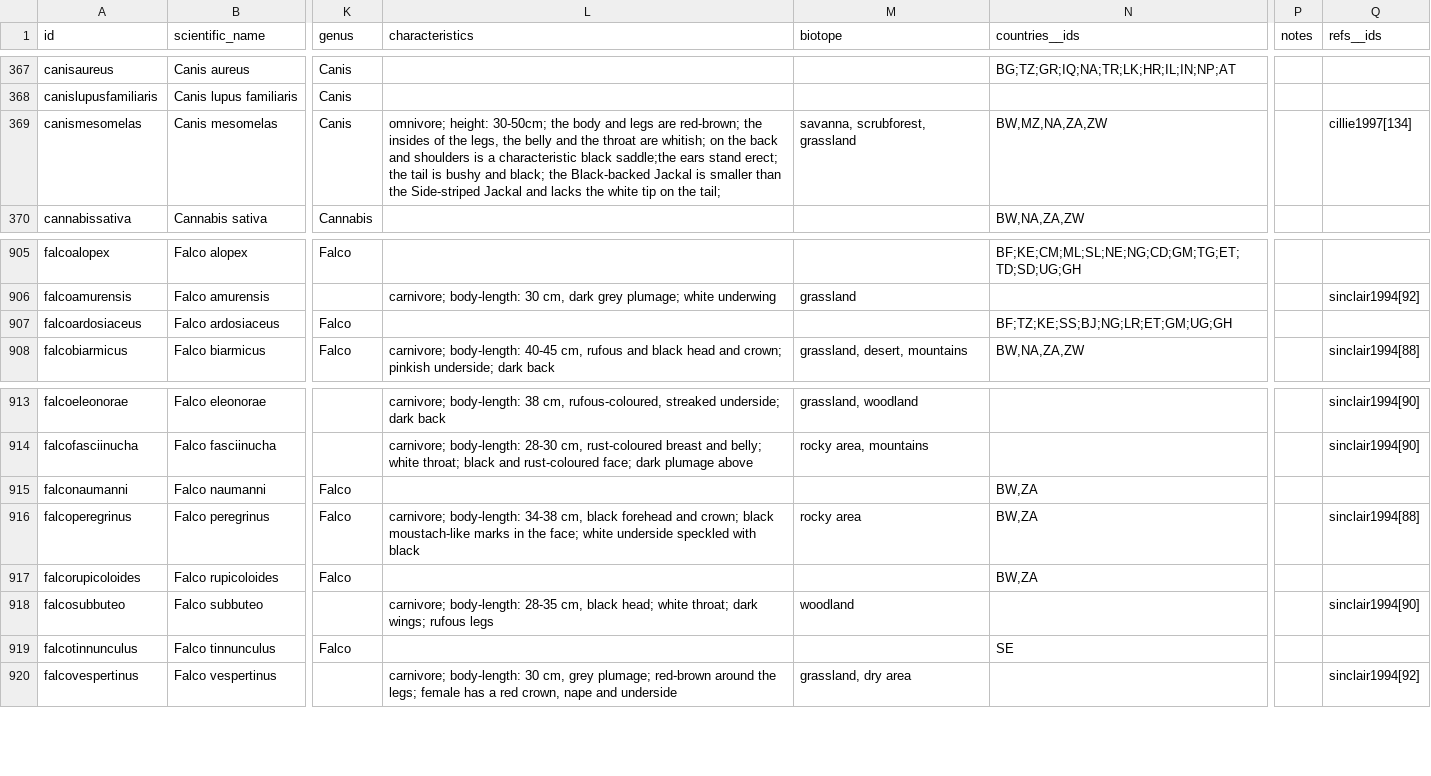
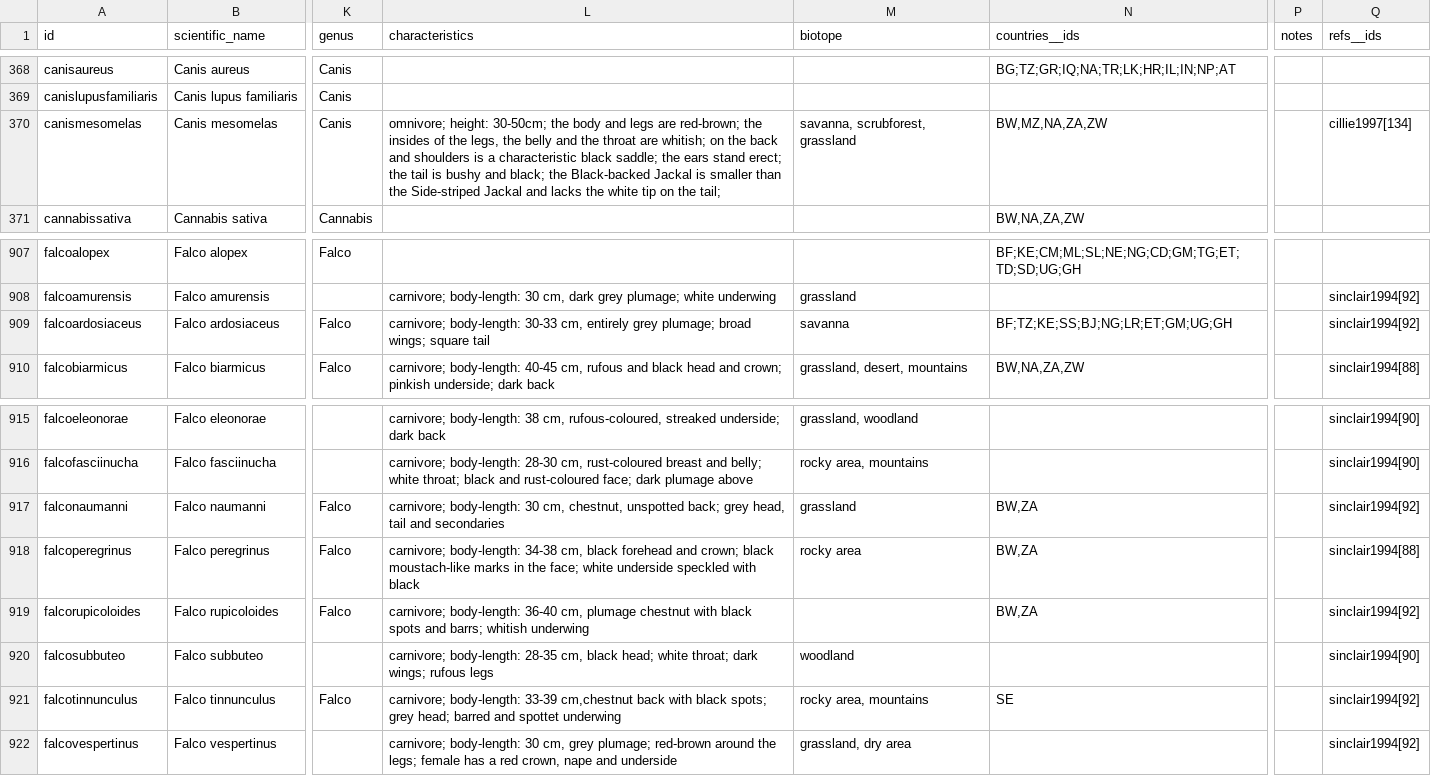
Before and after one commit to tsammalex/tsammalex, a CSV file: tsammalexdata/data/taxa.csv, drawn as a sheet; only a part is shown, gaps mark what is left out; addresses are those after the commit; the diff covers the shown part only; the diff names each change by its address in the sheet, - before the commit and + after, or states it on an @@ line.

```diff
--- a/tsammalexdata/data/taxa.csv
+++ b/tsammalexdata/data/taxa.csv
-L370 (characteristics): …characteristic black saddle;the ears stand…
+L370 (characteristics): …characteristic black saddle; the ears stand…
-L909 (characteristics): (empty)
+L909 (characteristics): carnivore; body-length: 30-33 cm, entirely grey plumage; broad wings; square tail
-M909 (biotope): (empty)
+M909 (biotope): savanna
-Q909 (refs__ids): (empty)
+Q909 (refs__ids): sinclair1994[92]
-L917 (characteristics): (empty)
+L917 (characteristics): carnivore; body-length: 30 cm, chestnut, unspotted back; grey head, tail and secondaries
-M917 (biotope): (empty)
+M917 (biotope): grassland
-Q917 (refs__ids): (empty)
+Q917 (refs__ids): sinclair1994[92]
-L919 (characteristics): (empty)
+L919 (characteristics): carnivore; body-length: 36-40 cm, plumage chestnut with black spots and barrs; whitish underwing
-Q919 (refs__ids): (empty)
+Q919 (refs__ids): sinclair1994[92]
-L921 (characteristics): (empty)
+L921 (characteristics): carnivore; body-length: 33-39 cm,chestnut back with black spots; grey head; barred and spottet underwing
-M921 (biotope): (empty)
+M921 (biotope): rocky area, mountains
-Q921 (refs__ids): (empty)
+Q921 (refs__ids): sinclair1994[92]
```
Also changed, not shown: 11 added rows and 18 edited cells elsewhere in this file.
